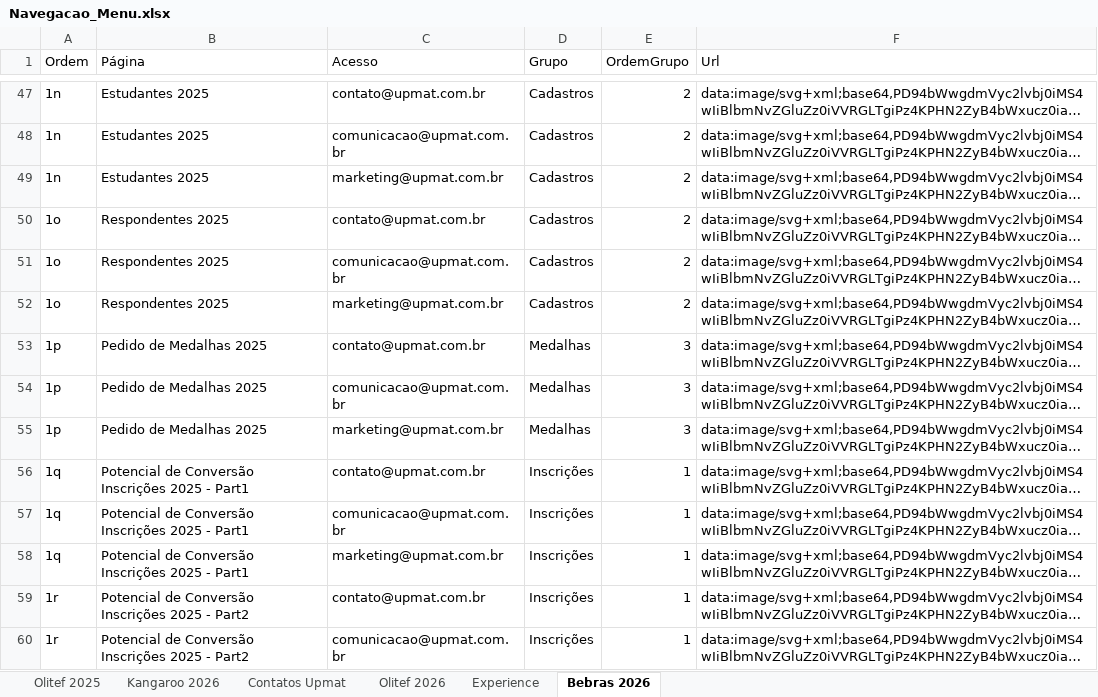
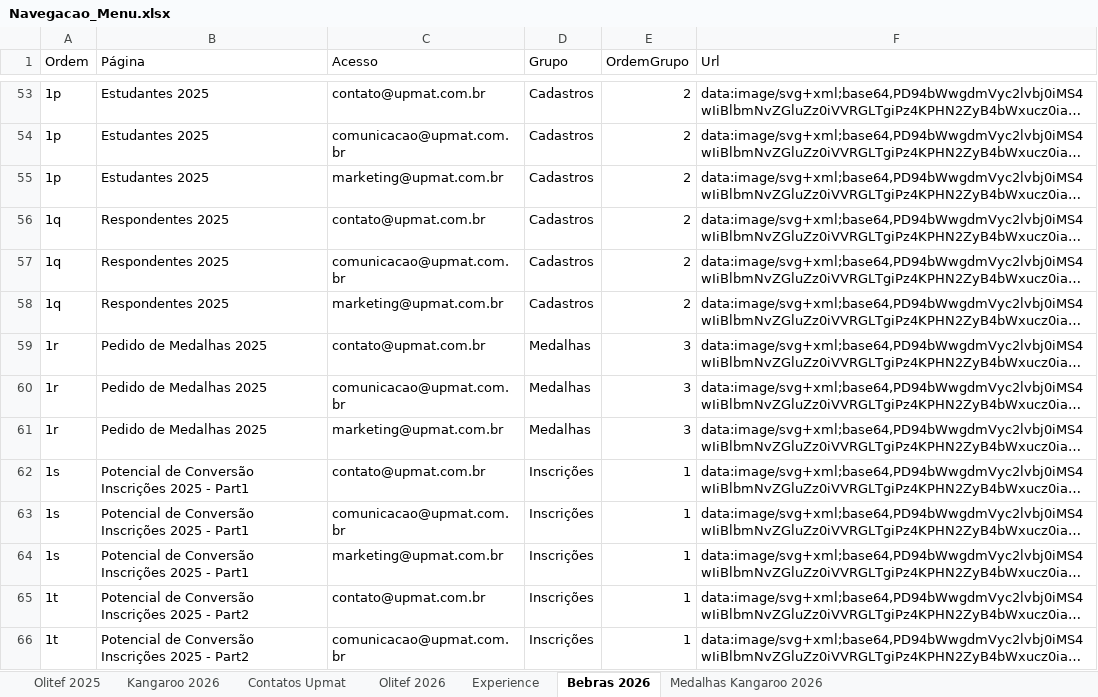
Before and after one commit to dansilverr/Dash-Upmat, an Excel workbook: Bases/Navegacao_Menu.xlsx, sheet Bebras 2026, drawn as a sheet; only a part is shown, gaps mark what is left out; long unchanged cells end in …; values as stored, in another font and other column widths than the file's, no borders; addresses are those after the commit; the diff covers the shown part only; the diff names each change by its address in the sheet, - before the commit and + after, or states it on an @@ line.

```diff
--- a/Bases/Navegacao_Menu.xlsx (sheet Bebras 2026)
+++ b/Bases/Navegacao_Menu.xlsx (sheet Bebras 2026)
+sheet tab: Medalhas Kangaroo 2026
-A53:A55 (Ordem): 1n
+A53:A55 (Ordem): 1p
-A56:A58 (Ordem): 1o
+A56:A58 (Ordem): 1q
-A59:A61 (Ordem): 1p
+A59:A61 (Ordem): 1r
-A62:A64 (Ordem): 1q
+A62:A64 (Ordem): 1s
-A65:A66 (Ordem): 1r
+A65:A66 (Ordem): 1t
```
Also changed, not shown: 6 added rows and 43 edited cells elsewhere in this sheet, 9 other files.
